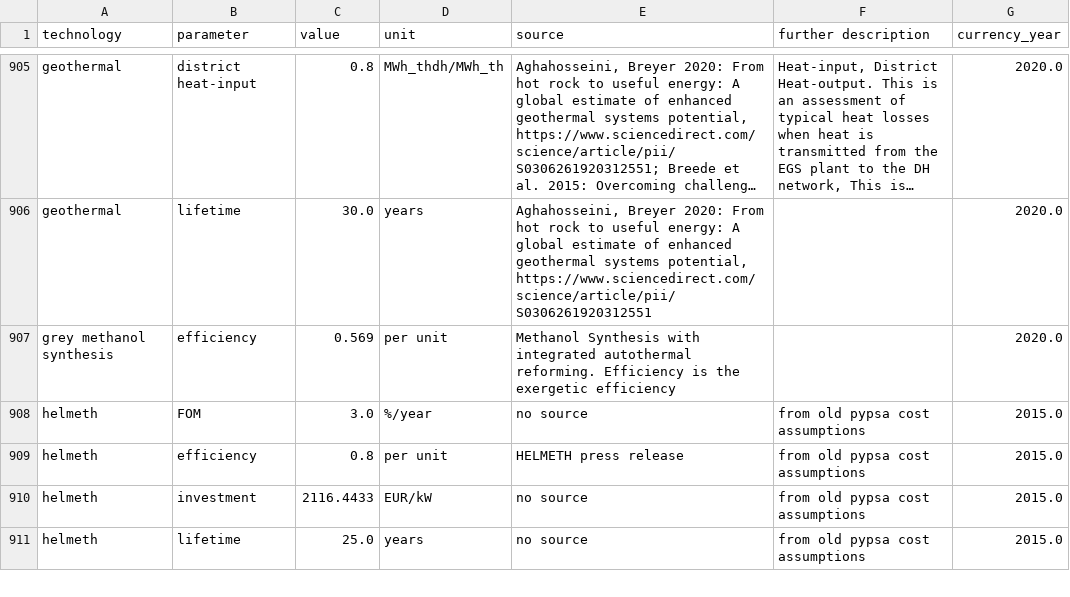
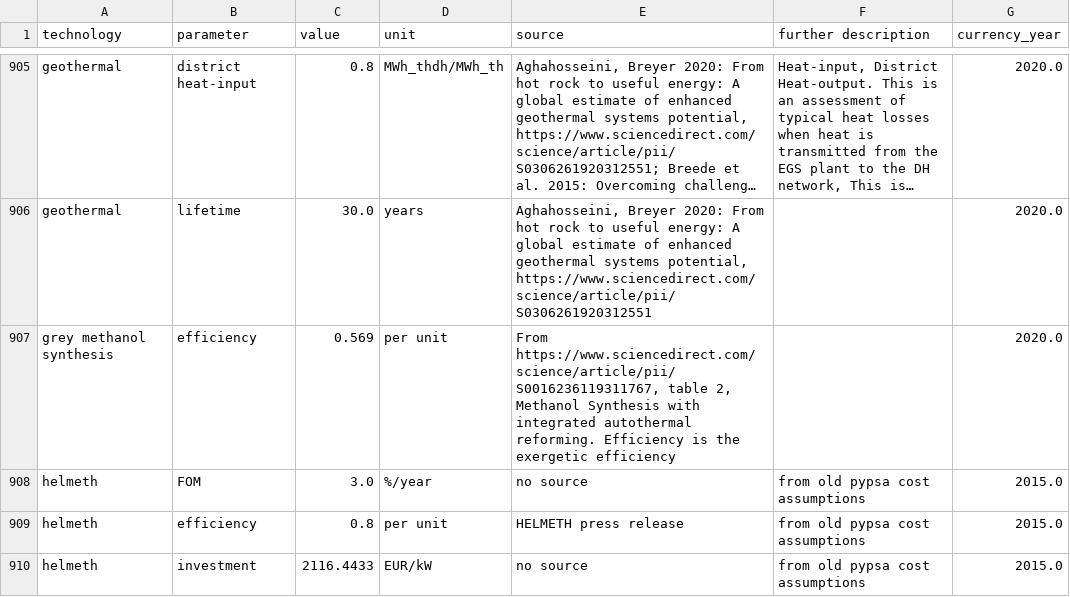
Before and after one commit to p-glaum/technology-data, a CSV file: outputs/costs_2020.csv, drawn as a sheet; only a part is shown, gaps mark what is left out; the shorter side is filled out with more unchanged rows; long unchanged cells end in …; the diff names each change by its address in the sheet, - before the commit and + after, or states it on an @@ line.

Commit message:
update source for grey methanol

```diff
--- a/outputs/costs_2020.csv
+++ b/outputs/costs_2020.csv
-E907 (source): Methanol Synthesis…
+E907 (source): From https://www.sciencedirect.com/science/article/pii/S0016236119311767, table 2, Methanol Synthesis…
```
Also changed, not shown: outputs/costs_2025.csv, outputs/costs_2030.csv, 5 other files.
